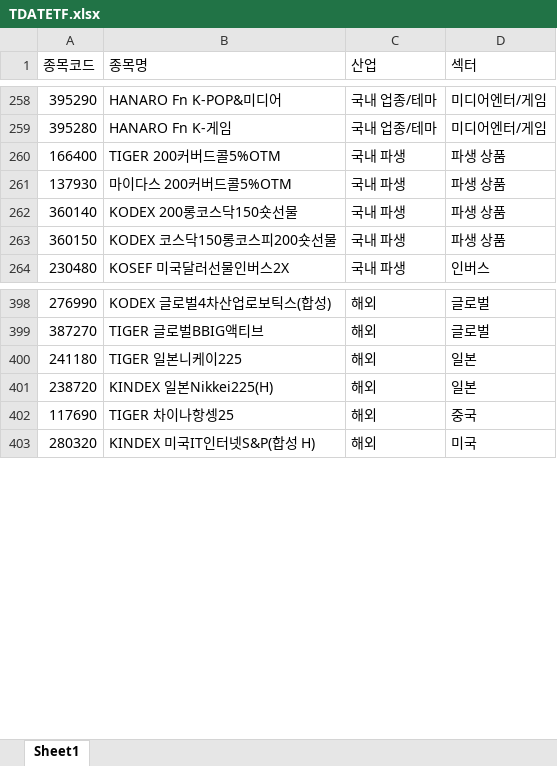
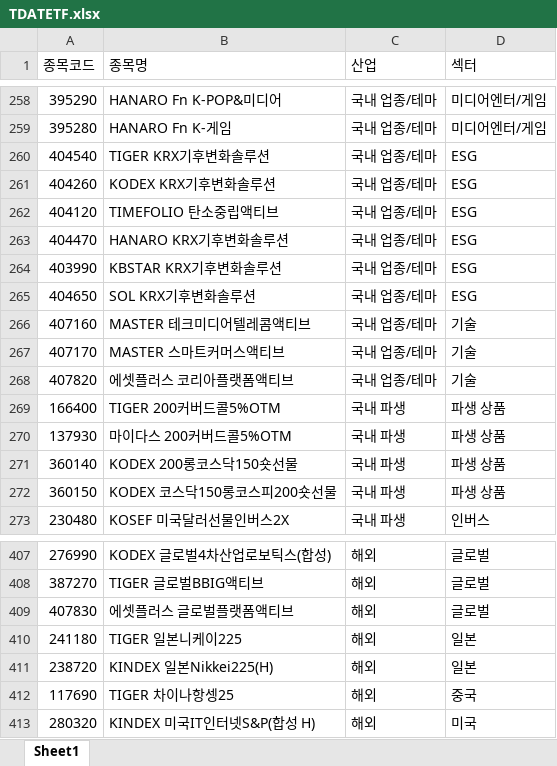
Before and after one commit to Jehoshaphat-kr/marketport, an Excel workbook: warehouse/group/handler/TDATETF.xlsx, sheet Sheet1, drawn as a sheet; only a part is shown, gaps mark what is left out; values as stored, in another font and other column widths than the file's, no borders; the diff names each change by its address in the sheet, - before the commit and + after, or states it on an @@ line.

```diff
--- a/warehouse/group/handler/TDATETF.xlsx (sheet Sheet1)
+++ b/warehouse/group/handler/TDATETF.xlsx (sheet Sheet1)
+row 260: 404540 | TIGER KRX기후변화솔루션 | 국내 업종/테마 | ESG
+row 261: 404260 | KODEX KRX기후변화솔루션 | 국내 업종/테마 | ESG
+row 262: 404120 | TIMEFOLIO 탄소중립액티브 | 국내 업종/테마 | ESG
+row 263: 404470 | HANARO KRX기후변화솔루션 | 국내 업종/테마 | ESG
+row 264: 403990 | KBSTAR KRX기후변화솔루션 | 국내 업종/테마 | ESG
+row 265: 404650 | SOL KRX기후변화솔루션 | 국내 업종/테마 | ESG
+row 266: 407160 | MASTER 테크미디어텔레콤액티브 | 국내 업종/테마 | 기술
+row 267: 407170 | MASTER 스마트커머스액티브 | 국내 업종/테마 | 기술
+row 268: 407820 | 에셋플러스 코리아플랫폼액티브 | 국내 업종/테마 | 기술
+row 409: 407830 | 에셋플러스 글로벌플랫폼액티브 | 해외 | 글로벌
```
Also changed, not shown: warehouse/group/handler/THEME.xlsx, 8 other files.
